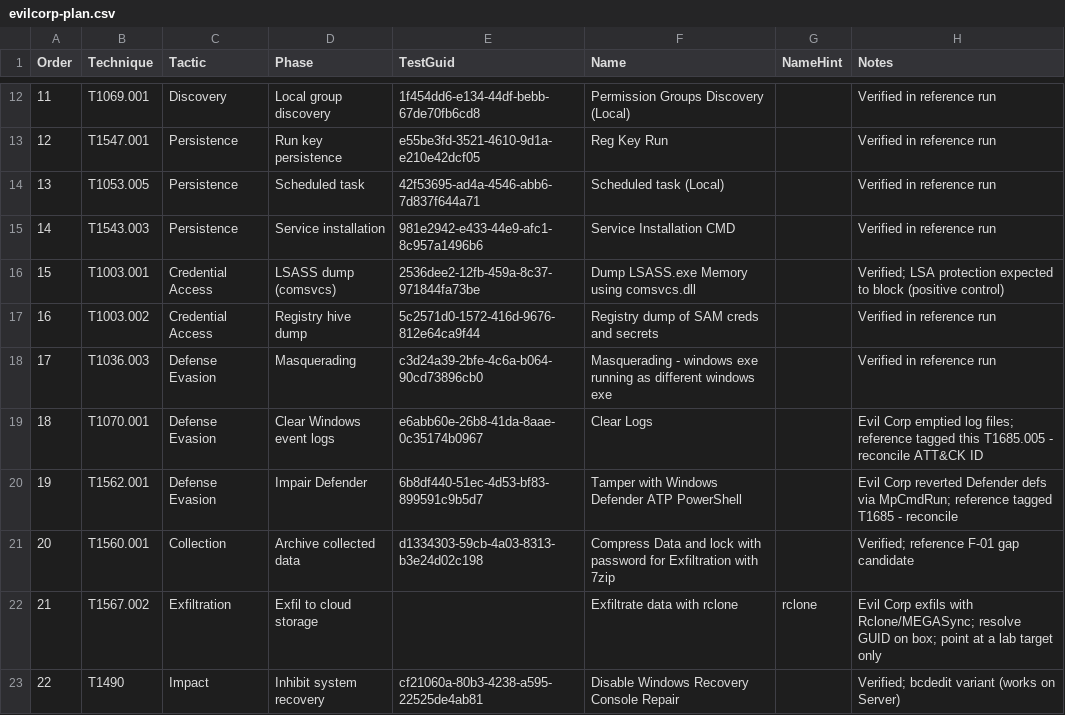
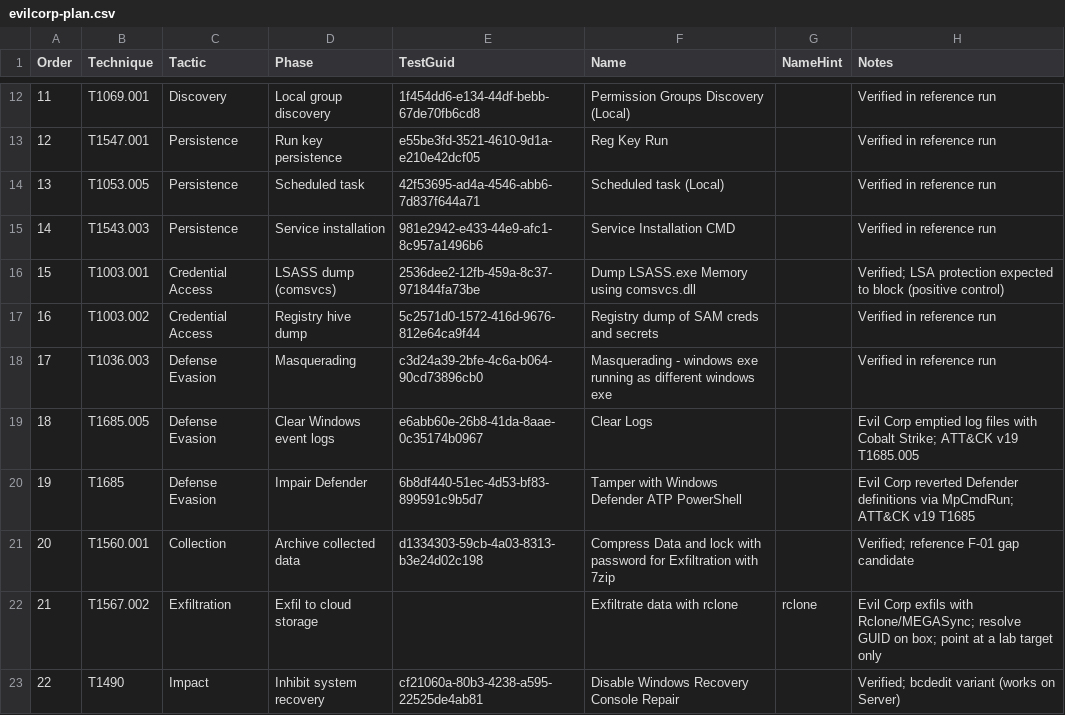
Before and after one commit to Clement-R/guardia_blue_lab, a CSV file: emulation/evilcorp-plan.csv, drawn as a sheet; only a part is shown, gaps mark what is left out.

```diff
--- a/emulation/evilcorp-plan.csv
+++ b/emulation/evilcorp-plan.csv
@@ -18,4 +18,4 @@ Order,Technique,Tactic,Phase,TestGuid,Name,NameHint,Notes
 17,T1036.003,Defense Evasion,Masquerading,c3d24a39-2bfe-4c6a-b064-90cd73896cb0,Masquerading - windows exe running as different windows exe,,Verified in reference run
-18,T1070.001,Defense Evasion,Clear Windows event logs,e6abb60e-26b8-41da-8aae-0c35174b0967,Clear Logs,,Evil Corp emptied log files; reference tagged this T1685.005 - reconcile ATT&CK ID
-19,T1562.001,Defense Evasion,Impair Defender,6b8df440-51ec-4d53-bf83-899591c9b5d7,Tamper with Windows Defender ATP PowerShell,,Evil Corp reverted Defender defs via MpCmdRun; reference tagged T1685 - reconcile
+18,T1685.005,Defense Evasion,Clear Windows event logs,e6abb60e-26b8-41da-8aae-0c35174b0967,Clear Logs,,Evil Corp emptied log files with Cobalt Strike; ATT&CK v19 T1685.005
+19,T1685,Defense Evasion,Impair Defender,6b8df440-51ec-4d53-bf83-899591c9b5d7,Tamper with Windows Defender ATP PowerShell,,Evil Corp reverted Defender definitions via MpCmdRun; ATT&CK v19 T1685
 20,T1560.001,Collection,Archive collected data,d1334303-59cb-4a03-8313-b3e24d02c198,Compress Data and lock with password for Exfiltration with 7zip,,Verified; reference F-01 gap candidate
```
